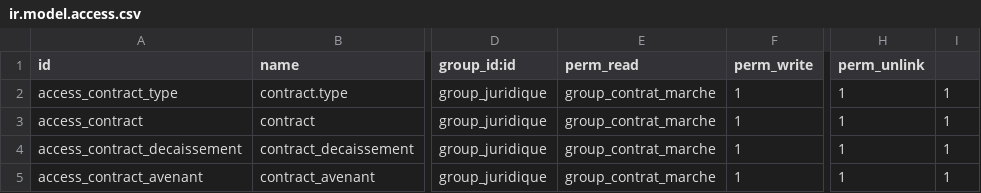
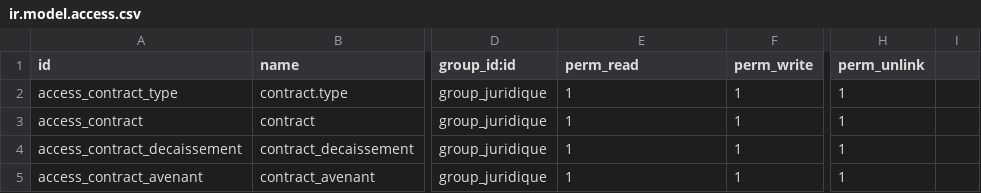
Before and after one commit to abdou91/fongip10, a CSV file: contracts/security/ir.model.access.csv, drawn as a sheet; only a part is shown, gaps mark what is left out; the diff names each change by its address in the sheet, - before the commit and + after, or states it on an @@ line.

Commit message:
update contract security

```diff
--- a/contracts/security/ir.model.access.csv
+++ b/contracts/security/ir.model.access.csv
-E2:E5 (perm_read): group_contrat_marche
+E2:E5 (perm_read): 1
-I2:I5: 1
+I2:I5: (empty)
```
